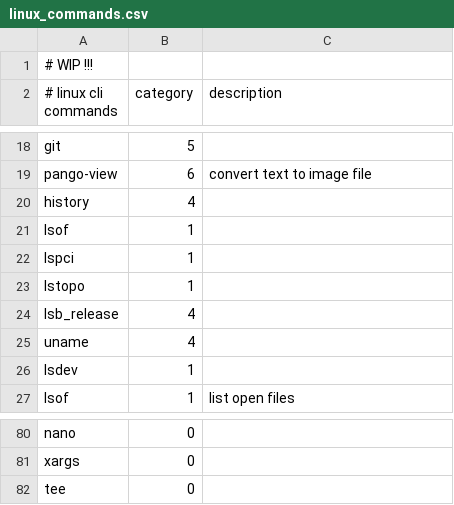
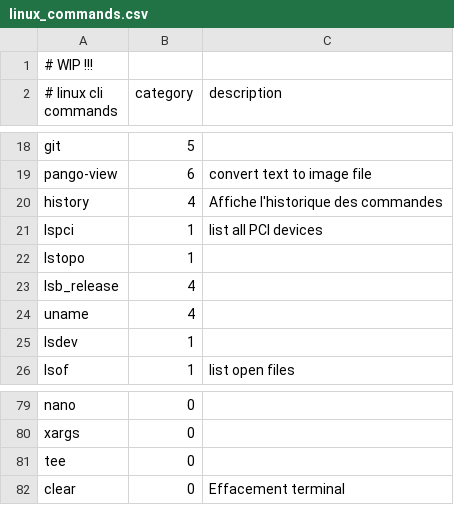
Before and after one commit to skramm/but3_rt, a CSV file: content/gloss_tools/linux_commands.csv, drawn as a sheet; only a part is shown, gaps mark what is left out.

Commit message:
wip, cpp tool

```diff
--- a/content/gloss_tools/linux_commands.csv
+++ b/content/gloss_tools/linux_commands.csv
@@ -19,5 +19,4 @@ git;5;
 pango-view;6;convert text to image file
-history;4;
-lsof;1;
-lspci;1;
+history;4;Affiche l'historique des commandes
+lspci;1;list all PCI devices
 lstopo;1;
@@ -82 +81,2 @@ xargs;0;
 tee;0;
+clear;0;Effacement terminal
```
Also changed, not shown: 3 other files.
